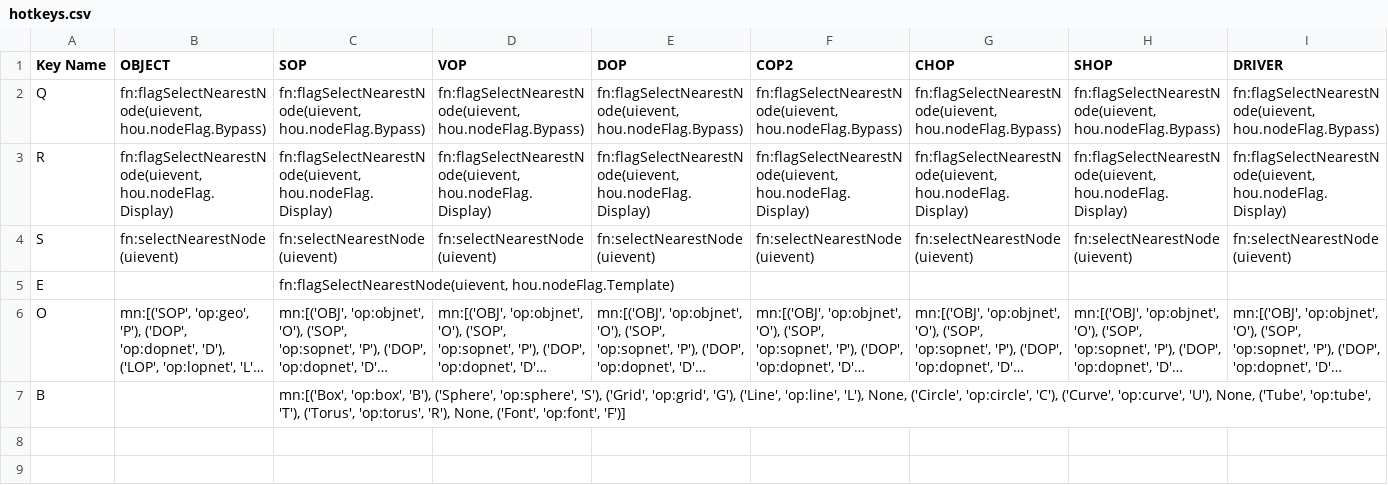
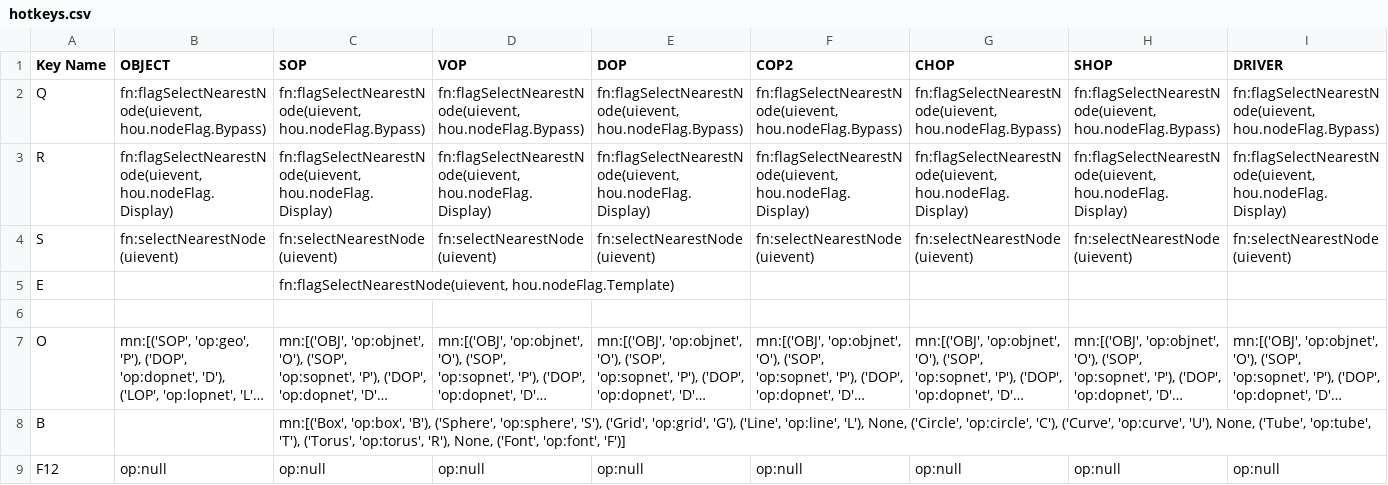
Before and after one commit to timurproko/MyHoudiniTools, a CSV file: hotkeys.csv, drawn as a sheet; only a part is shown; long unchanged cells end in …; rows hold the shown columns only; the diff names each change by its address in the sheet, - before the commit and + after, or states it on an @@ line.

```diff
--- a/hotkeys.csv
+++ b/hotkeys.csv
+row 6: (empty)
+row 9: F12 | op:null | op:null | op:null | op:null | op:null | op:null | op:null | op:null
```
Also changed, not shown: 3 other files.
